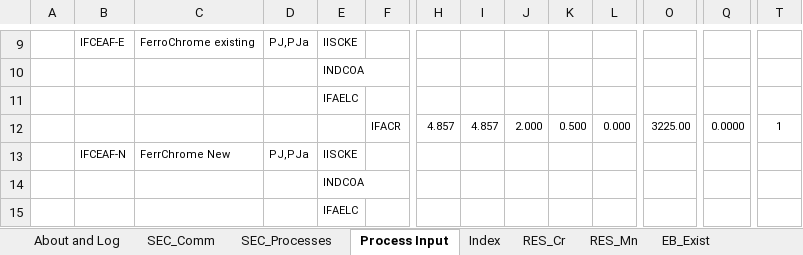
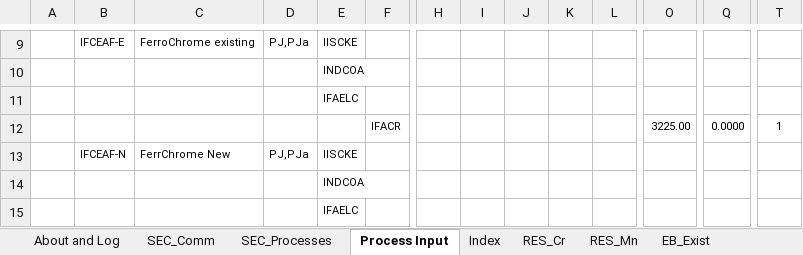
Before and after one commit to brunomerven/SATIMGE_Veda, an Excel workbook: vt_REGION1_IND-FA.xlsx, sheet Process Input, drawn as a sheet; only a part is shown, gaps mark what is left out; values as stored, in another font and other column widths than the file's, no borders; charts and pictures not drawn; removed rows and columns are numbered as before the commit, all else as after; rows hold the shown columns only; the diff names each change by its address in the sheet, - before the commit and + after, or states it on an @@ line.

```diff
--- a/vt_REGION1_IND-FA.xlsx (sheet Process Input)
+++ b/vt_REGION1_IND-FA.xlsx (sheet Process Input)
-row 12:  |  |  |  |  | IFACR | 4.857 | 4.857 | 2.000 | 0.500 | 0.000 | 3225.00 | 0.0000 | 1
+row 12:  |  |  |  |  | IFACR |  |  |  |  |  | 3225.00 | 0.0000 | 1
```
Also changed, not shown: sheet NetZero work, sheet About and Log, other sheet tabs, formulas that keep their value, charts or pictures.
